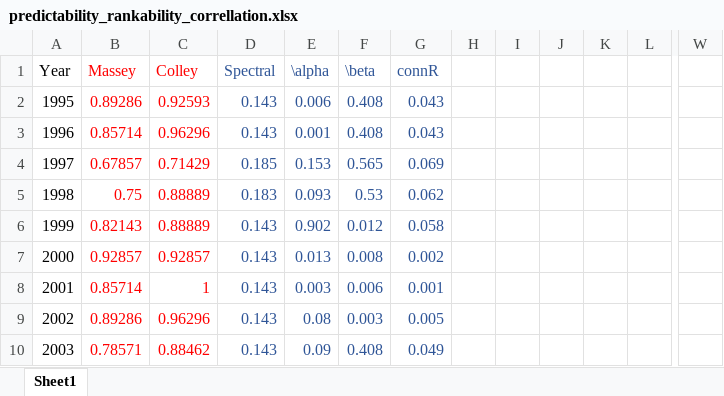
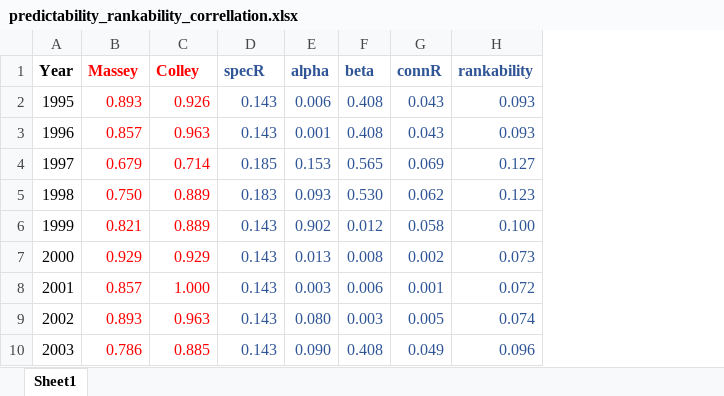
Before and after one commit to robertson809/DataRankability, an Excel workbook: Excel/predictability_rankability_correllation.xlsx, sheet Sheet1, drawn as a sheet; only a part is shown, gaps mark what is left out; values as stored, in another font and other column widths than the file's, no borders; removed rows and columns are numbered as before the commit, all else as after; the diff covers the shown part only; the diff names each change by its address in the sheet, - before the commit and + after, or states it on an @@ line.

Commit message:
updated excel

```diff
--- a/Excel/predictability_rankability_correllation.xlsx (sheet Sheet1)
+++ b/Excel/predictability_rankability_correllation.xlsx (sheet Sheet1)
-column H, empty
-column I, empty
-column J, empty
-column K, empty
-column L, empty
-column W, empty
+column H (rankability), rows 2-10: 0.093 | 0.093 | 0.127 | 0.123 | 0.100 | 0.073 | 0.072 | 0.074 | 0.096
-A1:G1 bold: off
+A1:G1 bold: on
-D1: Spectral
+D1: specR
-E1: \alpha
+E1: alpha
-F1: \beta
+F1: beta
-B2 (Massey): 0.89286
+B2 (Massey): 0.893
-C2 (Colley): 0.92593
+C2 (Colley): 0.926
-B3 (Massey): 0.85714
+B3 (Massey): 0.857
-C3 (Colley): 0.96296
+C3 (Colley): 0.963
-B4 (Massey): 0.67857
+B4 (Massey): 0.679
-C4 (Colley): 0.71429
+C4 (Colley): 0.714
-B5 (Massey): 0.75
+B5 (Massey): 0.750
-C5:C6 (Colley): 0.88889
+C5:C6 (Colley): 0.889
-F5 (beta): 0.53
+F5 (beta): 0.530
-B6 (Massey): 0.82143
+B6 (Massey): 0.821
-B7 (Massey): 0.92857
+B7 (Massey): 0.929
-C7 (Colley): 0.92857
+C7 (Colley): 0.929
-B8 (Massey): 0.85714
+B8 (Massey): 0.857
-C8 (Colley): 1
+C8 (Colley): 1.000
-B9 (Massey): 0.89286
+B9 (Massey): 0.893
-C9 (Colley): 0.96296
+C9 (Colley): 0.963
-E9 (alpha): 0.08
+E9 (alpha): 0.080
-B10 (Massey): 0.78571
+B10 (Massey): 0.786
-C10 (Colley): 0.88462
+C10 (Colley): 0.885
-E10 (alpha): 0.09
+E10 (alpha): 0.090
```
Also changed, not shown: 11 added rows, 20 removed rows, 10 removed columns, 8 edited cells and row numbers in column A elsewhere in this sheet, formulas that keep their value, 2 other files.
